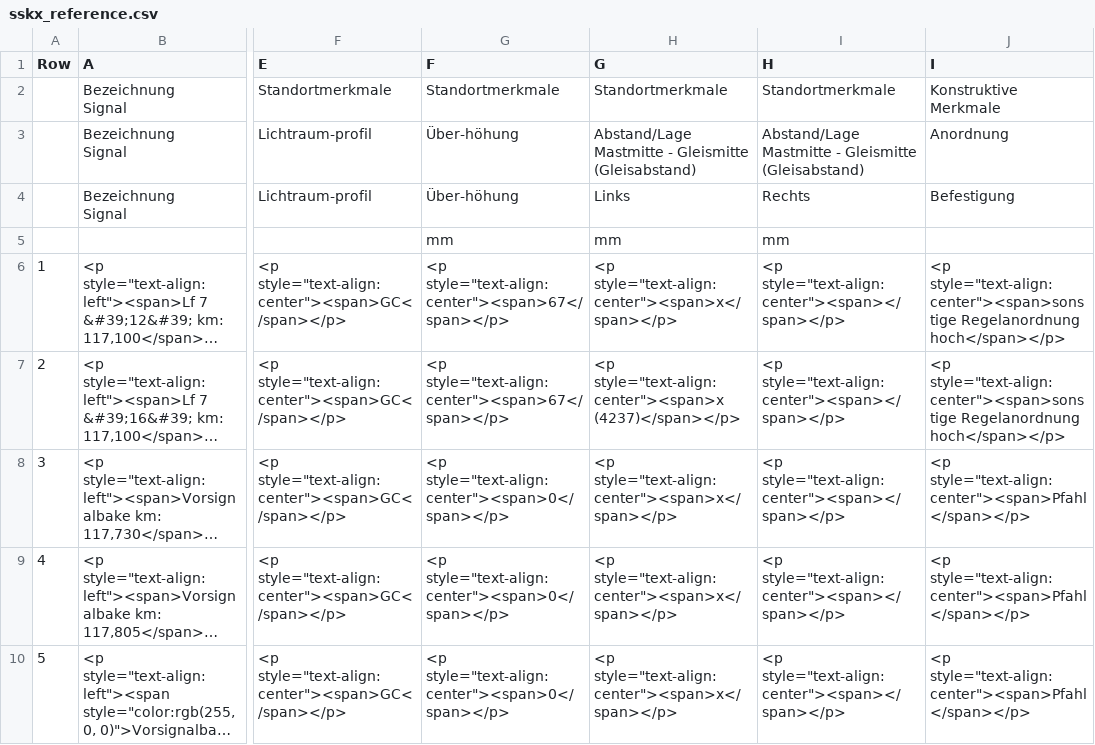
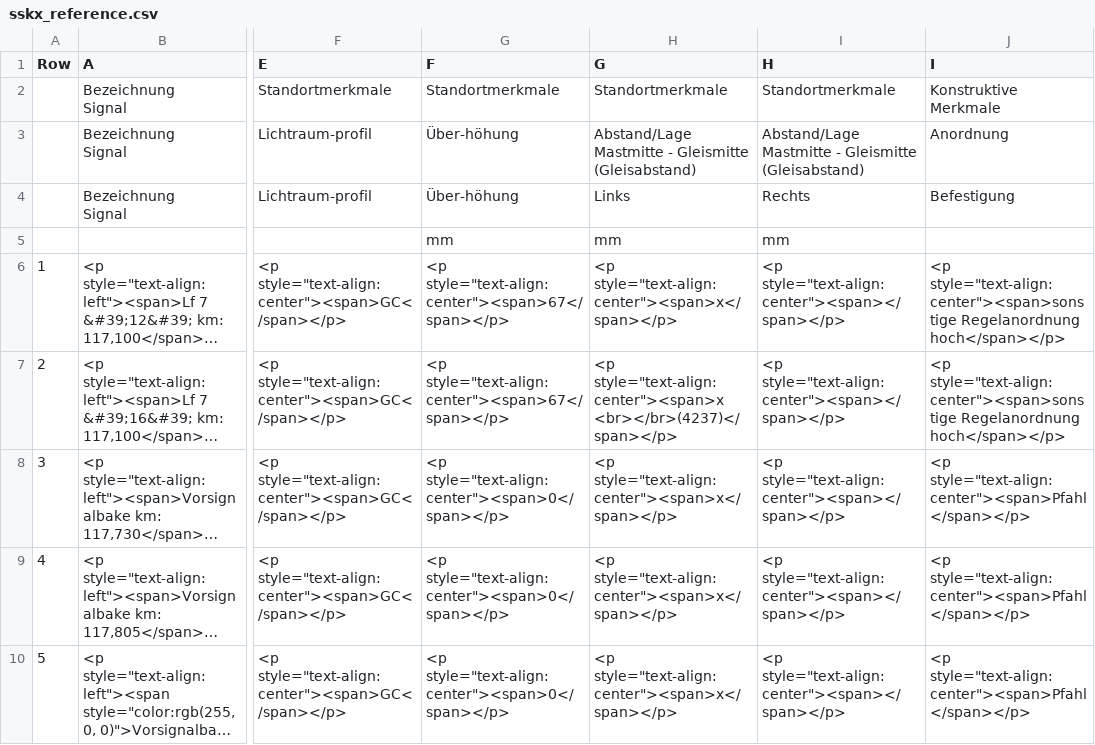
Before and after one commit to eclipse-set/set, a CSV file: java/bundles/org.eclipse.set.swtbot/test_res/table_reference/pphn_1_10_0_3/ESTW-A Linksdorf/sskx_reference.csv, drawn as a sheet; only a part is shown, gaps mark what is left out; long unchanged cells end in …; ↵ is a line break in a cell; the diff names each change by its address in the sheet, - before the commit and + after, or states it on an @@ line.

Commit message:
Sskx, Ssks: Side distance column add line separator (#2607)
* Sskx, Ssks: Side distance column add line separator

* Update table reference

---------

Co-authored-by: eclipse-set-bot <set-bot@eclipse.org>

```diff
--- a/java/bundles/org.eclipse.set.swtbot/test_res/table_reference/pphn_1_10_0_3/ESTW-A Linksdorf/sskx_reference.csv
+++ b/java/bundles/org.eclipse.set.swtbot/test_res/table_reference/pphn_1_10_0_3/ESTW-A Linksdorf/sskx_reference.csv
-H7 (G): <p style="text-align:center"><span>x (4237)</span></p>
+H7 (G): <p style="text-align:center"><span>x ↵ <br></br>(4237)</span></p>
```
Also changed, not shown: 10 other files.
